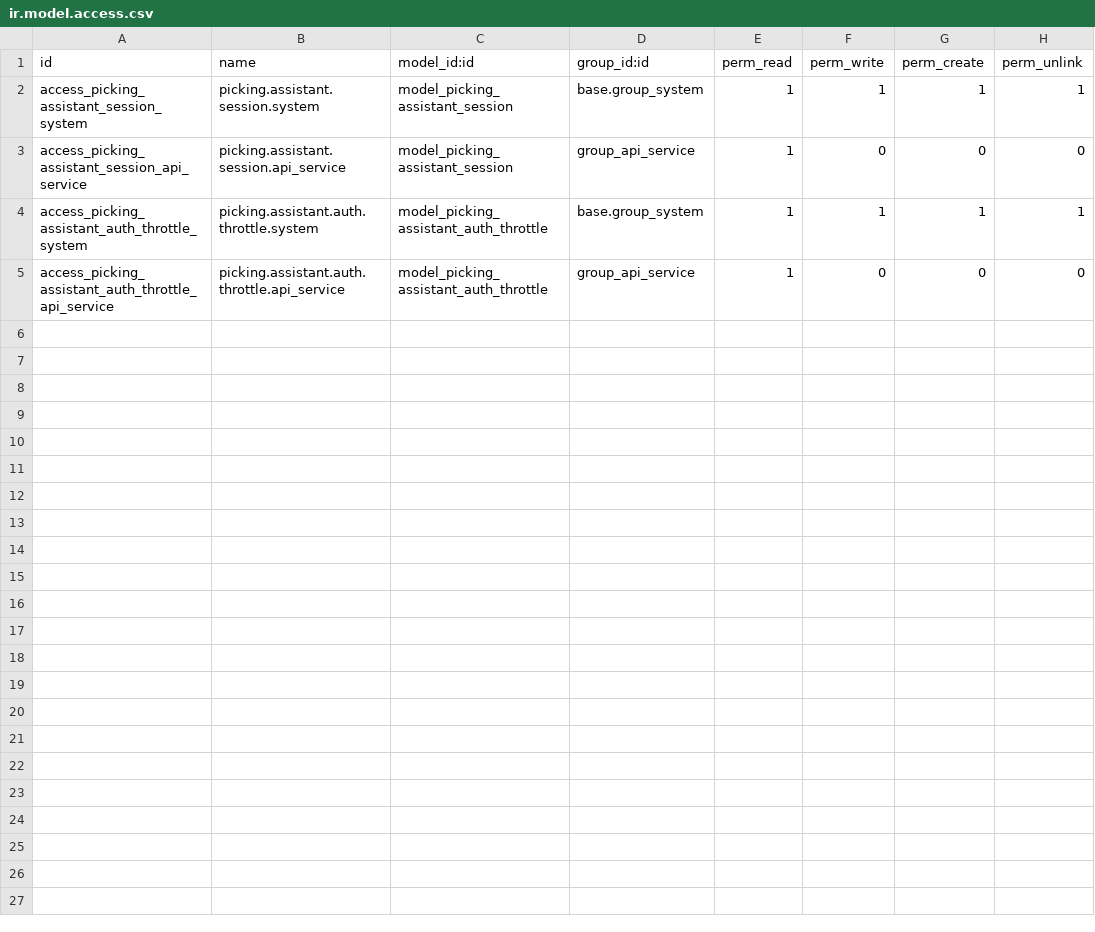
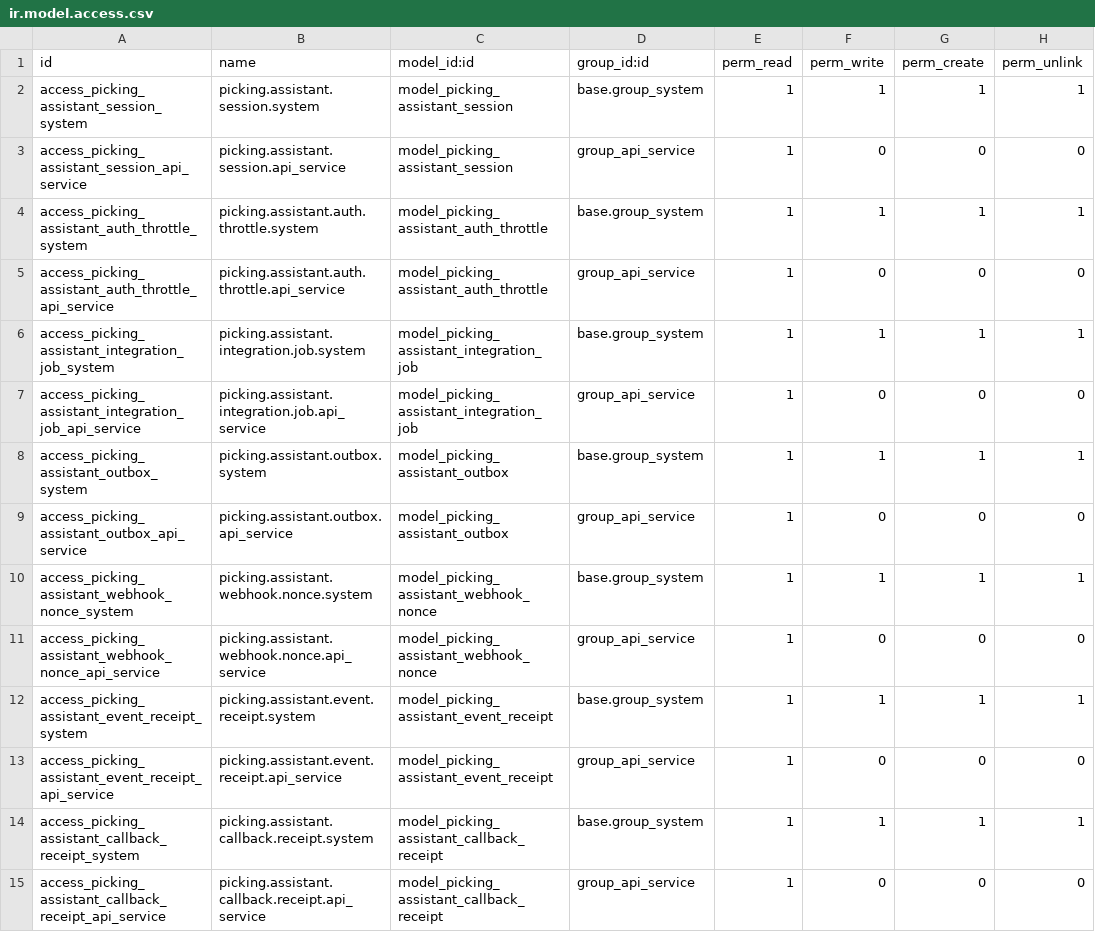
Before and after one commit to endritmurati99/mobile-picking-and-voice-assistant, a CSV file: Mobile Picking und Voice Assistant/odoo/addons/picking_assistant_integration/security/ir.model.access.csv, drawn as a sheet.

```diff
--- a/Mobile Picking und Voice Assistant/odoo/addons/picking_assistant_integration/security/ir.model.access.csv
+++ b/Mobile Picking und Voice Assistant/odoo/addons/picking_assistant_integration/security/ir.model.access.csv
@@ -5 +5,11 @@ access_picking_assistant_auth_throttle_system,picking.assistant.auth.throttle.sy
 access_picking_assistant_auth_throttle_api_service,picking.assistant.auth.throttle.api_service,model_picking_assistant_auth_throttle,group_api_service,1,0,0,0
+access_picking_assistant_integration_job_system,picking.assistant.integration.job.system,model_picking_assistant_integration_job,base.group_system,1,1,1,1
+access_picking_assistant_integration_job_api_service,picking.assistant.integration.job.api_service,model_picking_assistant_integration_job,group_api_service,1,0,0,0
+access_picking_assistant_outbox_system,picking.assistant.outbox.system,model_picking_assistant_outbox,base.group_system,1,1,1,1
+access_picking_assistant_outbox_api_service,picking.assistant.outbox.api_service,model_picking_assistant_outbox,group_api_service,1,0,0,0
+access_picking_assistant_webhook_nonce_system,picking.assistant.webhook.nonce.system,model_picking_assistant_webhook_nonce,base.group_system,1,1,1,1
+access_picking_assistant_webhook_nonce_api_service,picking.assistant.webhook.nonce.api_service,model_picking_assistant_webhook_nonce,group_api_service,1,0,0,0
+access_picking_assistant_event_receipt_system,picking.assistant.event.receipt.system,model_picking_assistant_event_receipt,base.group_system,1,1,1,1
+access_picking_assistant_event_receipt_api_service,picking.assistant.event.receipt.api_service,model_picking_assistant_event_receipt,group_api_service,1,0,0,0
+access_picking_assistant_callback_receipt_system,picking.assistant.callback.receipt.system,model_picking_assistant_callback_receipt,base.group_system,1,1,1,1
+access_picking_assistant_callback_receipt_api_service,picking.assistant.callback.receipt.api_service,model_picking_assistant_callback_receipt,group_api_service,1,0,0,0
```
Also changed, not shown: 5 other files.
